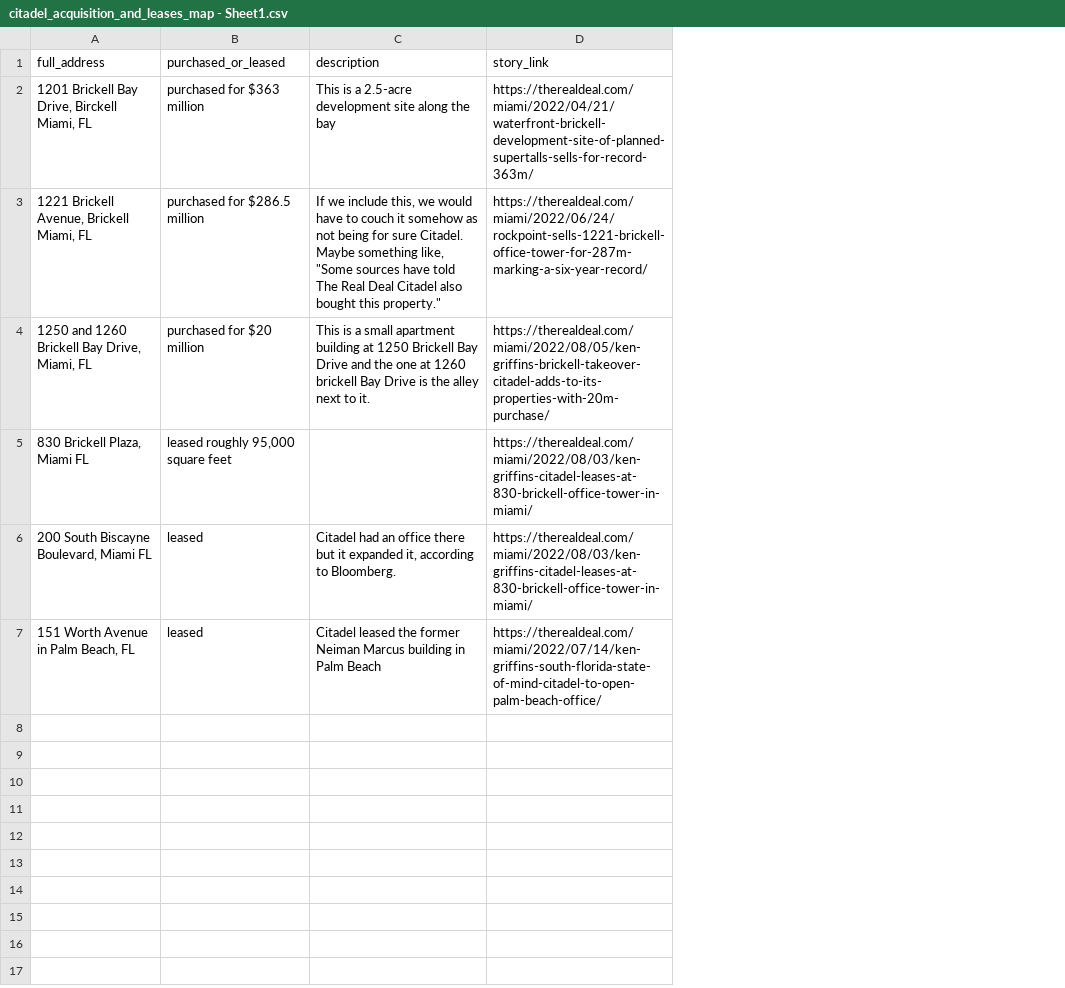
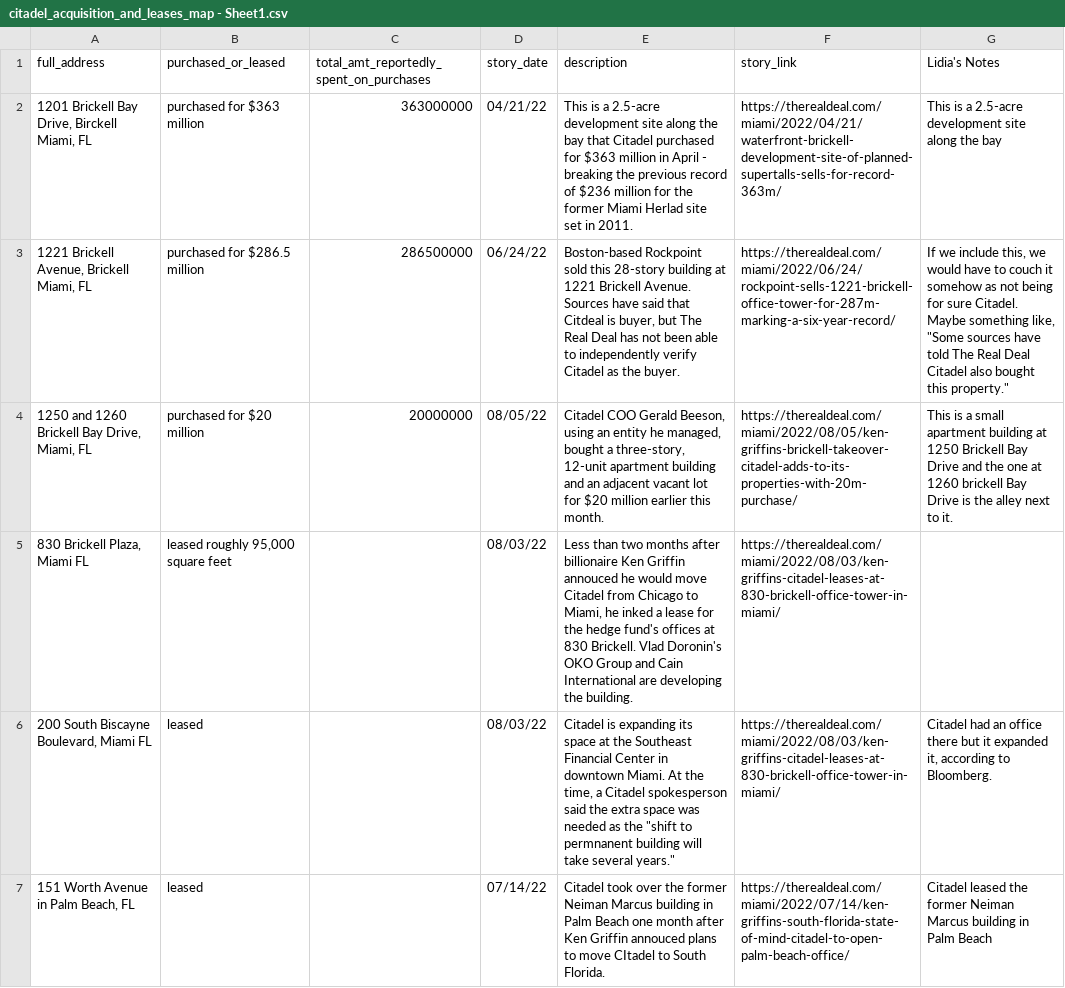
Before and after one commit to trd-digital/trd-news-interactive-maps, a CSV file: citadel_acquistions_leases_map/citadel_acquisition_and_leases_map - Sheet1.csv, drawn as a sheet; addresses are those after the commit; the diff names each change by its address in the sheet, - before the commit and + after, or states it on an @@ line.

Commit message:
updated citadel map

```diff
--- a/citadel_acquistions_leases_map/citadel_acquisition_and_leases_map - Sheet1.csv
+++ b/citadel_acquistions_leases_map/citadel_acquisition_and_leases_map - Sheet1.csv
+column C, rows 1-4: total_amt_reportedly_spent_on_purchases | 363000000 | 286500000 | 20000000
+column D (story_date), rows 2-7: 04/21/22 | 06/24/22 | 08/05/22 | 08/03/22 | 08/03/22 | 07/14/22
+column G (Lidia's Notes), rows 2-7: This is a 2.5-acre development site along the bay | If we include this, we would have to couch it somehow as not being for sure Citadel. Maybe something like, "Some sources have told The Real Deal Citadel also bought this property." | This is a small apartment building at 1250 Brickell Bay Drive and the one at 1260 brickell Bay Drive is the alley next to it. |  | Citadel had an office there but it expanded it, according to Bloomberg. | Citadel leased the former Neiman Marcus building in Palm Beach
-E2 (description): …the bay
+E2 (description): …the bay that Citadel purchased for $363 million in April - breaking the previous record of $236 million for the former Miami Herlad site set in 2011.
-E3 (description): If we include this, we would have to couch it somehow as not being for sure Citadel. Maybe something like, "Some sources have told The Real Deal Citadel also bought this property."
+E3 (description): Boston-based Rockpoint sold this 28-story building at 1221 Brickell Avenue. Sources have said that Citdeal is buyer, but The Real Deal has not been able to independently verify Citadel as the buyer.
-E4 (description): This is a small apartment building at 1250 Brickell Bay Drive and the one at 1260 brickell Bay Drive is the alley next to it.
+E4 (description): Citadel COO Gerald Beeson, using an entity he managed, bought a three-story, 12-unit apartment building and an adjacent vacant lot for $20 million earlier this month.
-E5 (description): (empty)
+E5 (description): Less than two months after billionaire Ken Griffin annouced he would move Citadel from Chicago to Miami, he inked a lease for the hedge fund's offices at 830 Brickell. Vlad Doronin's OKO Group and Cain International are developing the building.
-E6 (description): Citadel had an office there but it expanded it, according to Bloomberg.
+E6 (description): Citadel is expanding its space at the Southeast Financial Center in downtown Miami. At the time, a Citadel spokesperson said the extra space was needed as the "shift to permnanent building will take several years."
-E7 (description): Citadel leased the former Neiman Marcus building in Palm Beach
+E7 (description): Citadel took over the former Neiman Marcus building in Palm Beach one month after Ken Griffin annouced plans to move CItadel to South Florida.
```
Also changed, not shown: Bay_Harbor_Resi_pipeline/SoFla Neighborhoods New Construction - Bay_harbor_islands.csv, 5 other files.
